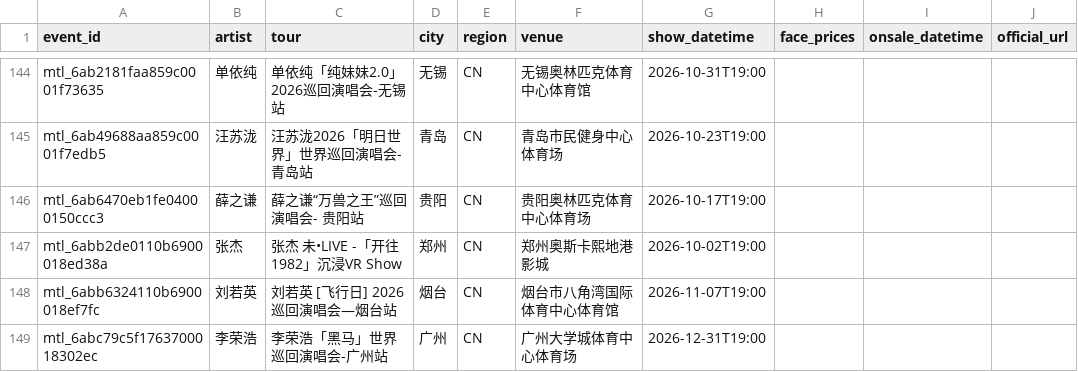
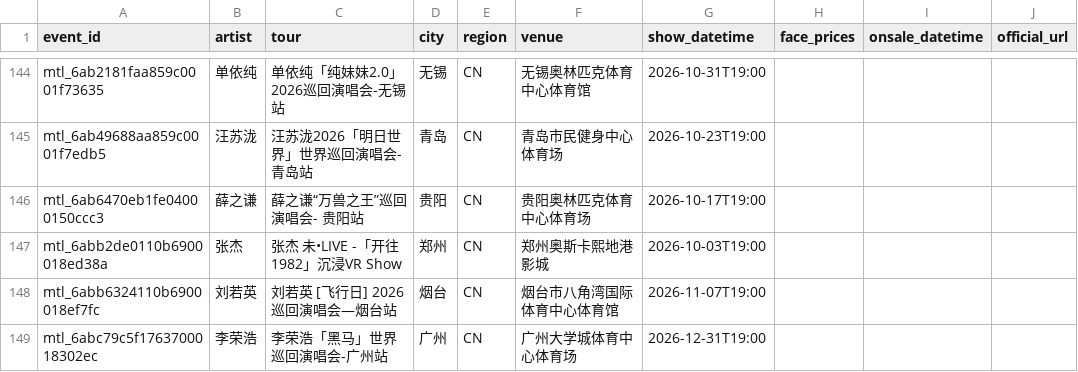
Before and after one commit to RealAToMe/ConcertOwl, a CSV file: meta/Watchlist.csv, drawn as a sheet; only a part is shown, gaps mark what is left out; the diff names each change by its address in the sheet, - before the commit and + after, or states it on an @@ line.

```diff
--- a/meta/Watchlist.csv
+++ b/meta/Watchlist.csv
-G147 (show_datetime): 2026-10-02T19:00
+G147 (show_datetime): 2026-10-03T19:00
```
Also changed, not shown: 5 other files.
